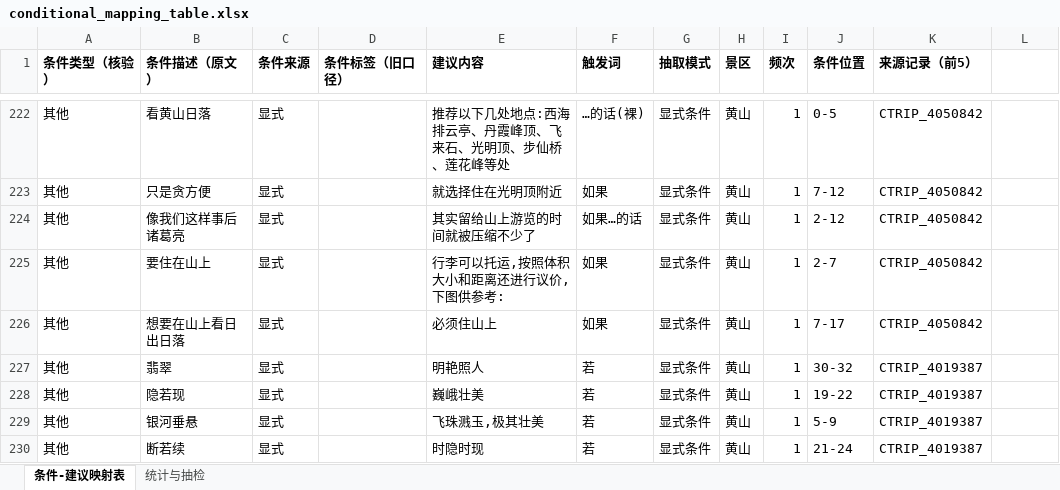
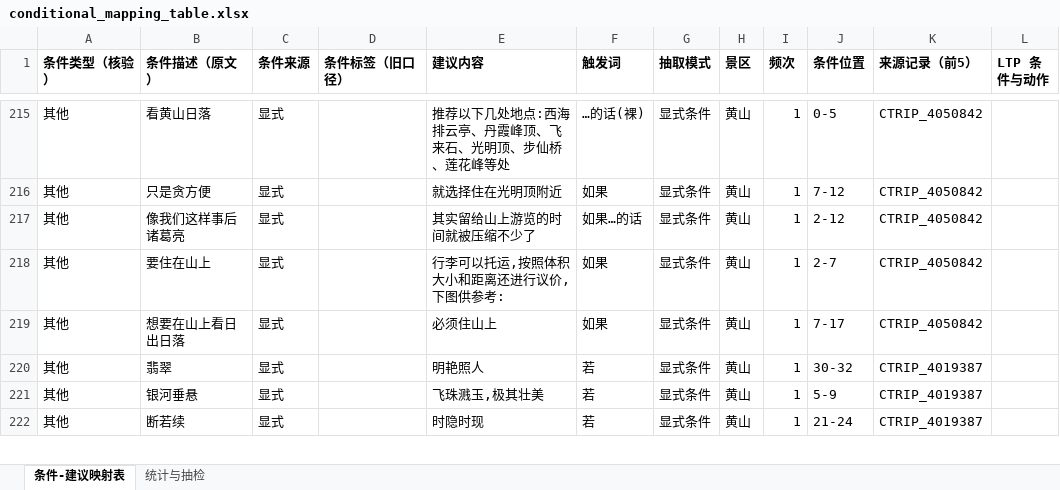
Before and after one commit to Breeze1733/Data-Mining-Course-Lab, an Excel workbook: task5/output/conditional_mapping_table.xlsx, sheet 条件-建议映射表, drawn as a sheet; only a part is shown, gaps mark what is left out; values as stored, in another font and other column widths than the file's, no borders; removed rows and columns are numbered as before the commit, all else as after; the diff covers the shown part only; the diff names each change by its address in the sheet, - before the commit and + after, or states it on an @@ line.

```diff
--- a/task5/output/conditional_mapping_table.xlsx (sheet 条件-建议映射表)
+++ b/task5/output/conditional_mapping_table.xlsx (sheet 条件-建议映射表)
-L1: (empty)
+L1: LTP 条件与动作
-row 228: 其他 | 隐若现 | 显式 |  | 巍峨壮美 | 若 | 显式条件 | 黄山 | 1 | 19-22 | CTRIP_4019387
```
Also changed, not shown: 23 added rows, 22 removed rows and 33 edited cells elsewhere in this sheet, sheet 统计与抽检, 34 other files.
